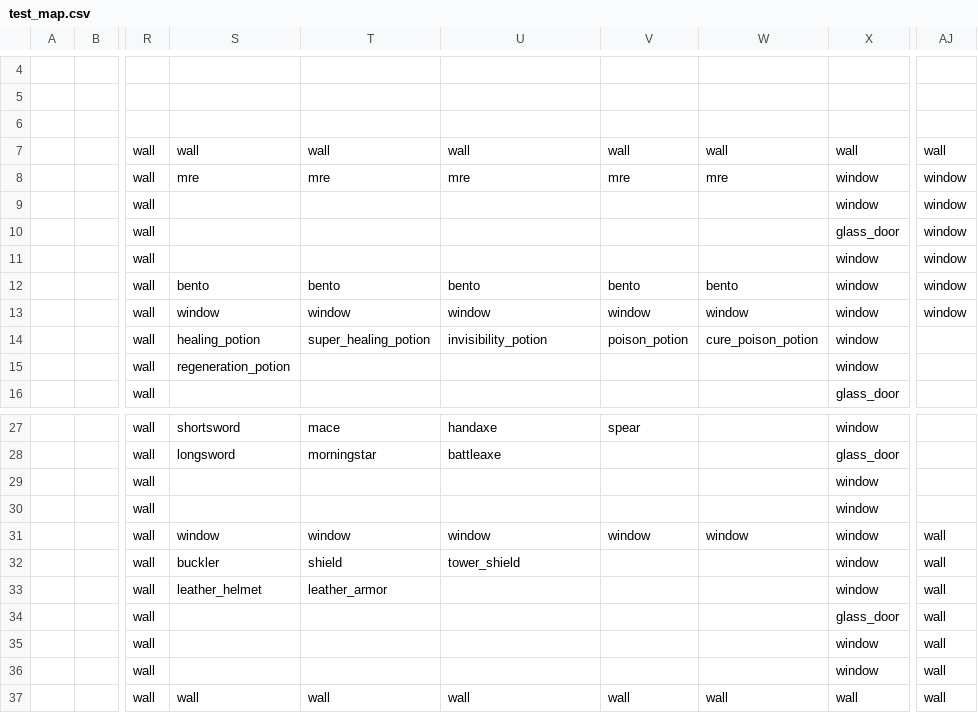
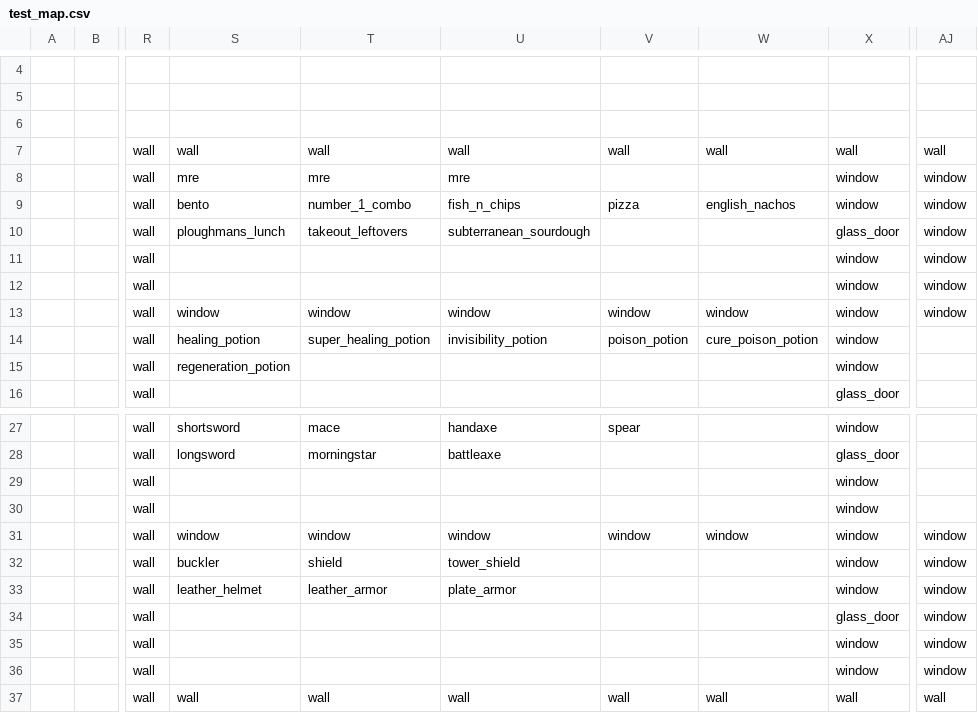
Before and after one commit to TheNicGard/DungeonStar, a CSV file: assets/test_map.csv, drawn as a sheet; only a part is shown, gaps mark what is left out; the diff names each change by its address in the sheet, - before the commit and + after, or states it on an @@ line.

Commit message:
added plate armor, and added all foods to test map

```diff
--- a/assets/test_map.csv
+++ b/assets/test_map.csv
-V8: mre
+V8: (empty)
-W8: mre
+W8: (empty)
-S9: (empty)
+S9: bento
-T9: (empty)
+T9: number_1_combo
-U9: (empty)
+U9: fish_n_chips
-V9: (empty)
+V9: pizza
-W9: (empty)
+W9: english_nachos
-S10: (empty)
+S10: ploughmans_lunch
-T10: (empty)
+T10: takeout_leftovers
-U10: (empty)
+U10: subterranean_sourdough
-S12: bento
+S12: (empty)
-T12: bento
+T12: (empty)
-U12: bento
+U12: (empty)
-V12: bento
+V12: (empty)
-W12: bento
+W12: (empty)
-AJ31:AJ36: wall
+AJ31:AJ36: window
-U33: (empty)
+U33: plate_armor
```
Also changed, not shown: 1 other file.
